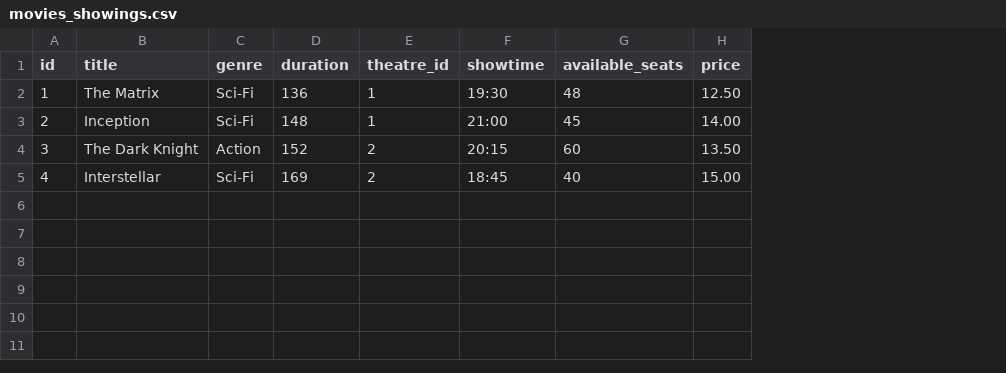
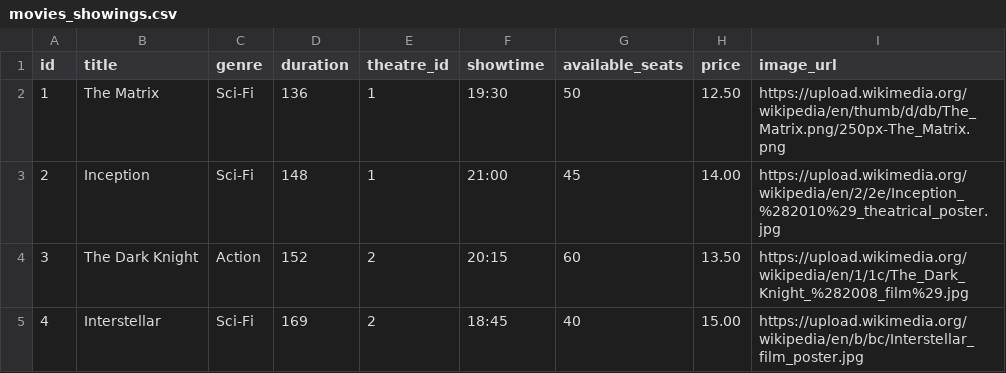
Before and after one commit to Raptey/Perfectly-Viewable-Cinemas, a CSV file: movies_showings.csv, drawn as a sheet; the diff names each change by its address in the sheet, - before the commit and + after, or states it on an @@ line.

```diff
--- a/movies_showings.csv
+++ b/movies_showings.csv
+column I (image_url), rows 2-5: https://upload.wikimedia.org/wikipedia/en/thumb/d/db/The_Matrix.png/250px-The_Matrix.png | https://upload.wikimedia.org/wikipedia/en/2/2e/Inception_%282010%29_theatrical_poster.jpg | https://upload.wikimedia.org/wikipedia/en/1/1c/The_Dark_Knight_%282008_film%29.jpg | https://upload.wikimedia.org/wikipedia/en/b/bc/Interstellar_film_poster.jpg
-G2 (available_seats): 48
+G2 (available_seats): 50
```
Also changed, not shown: 3 other files.
